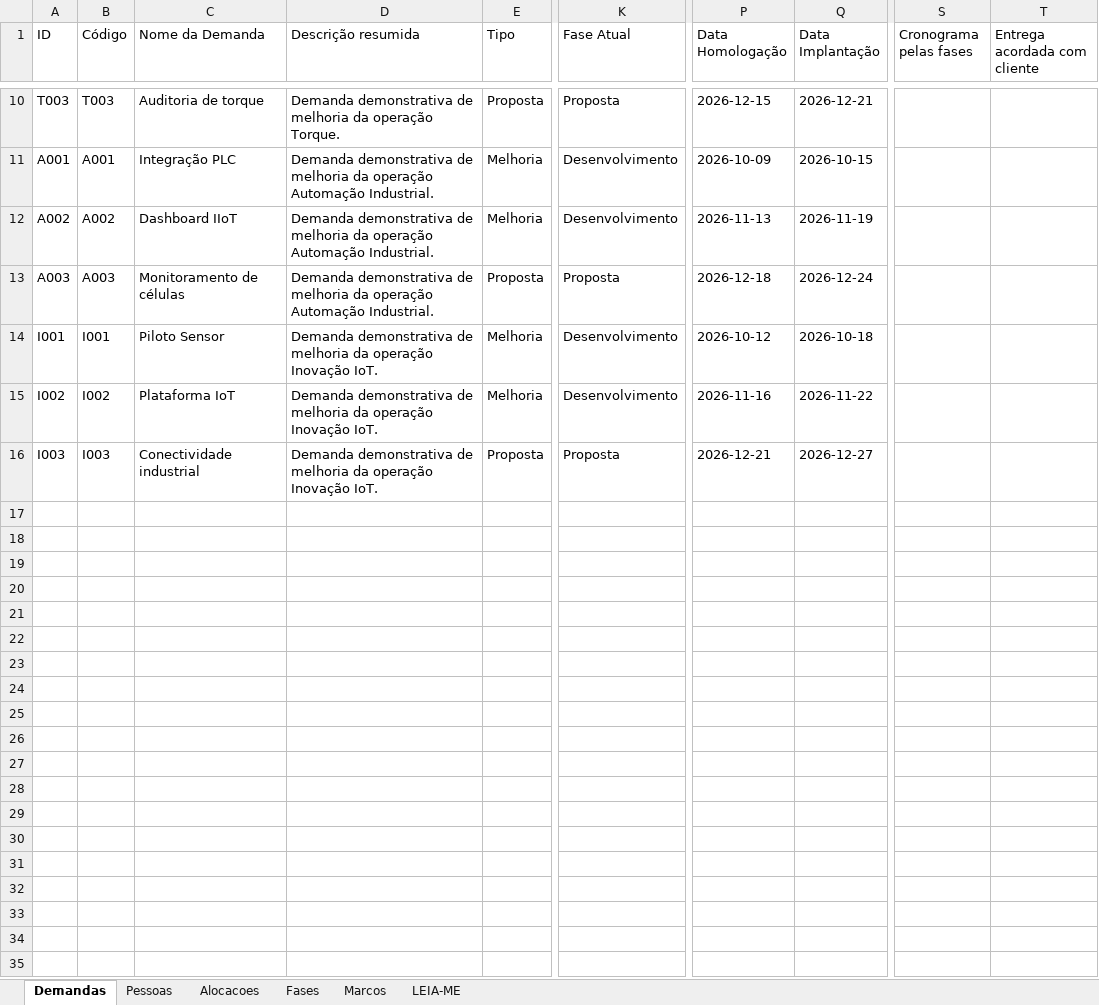
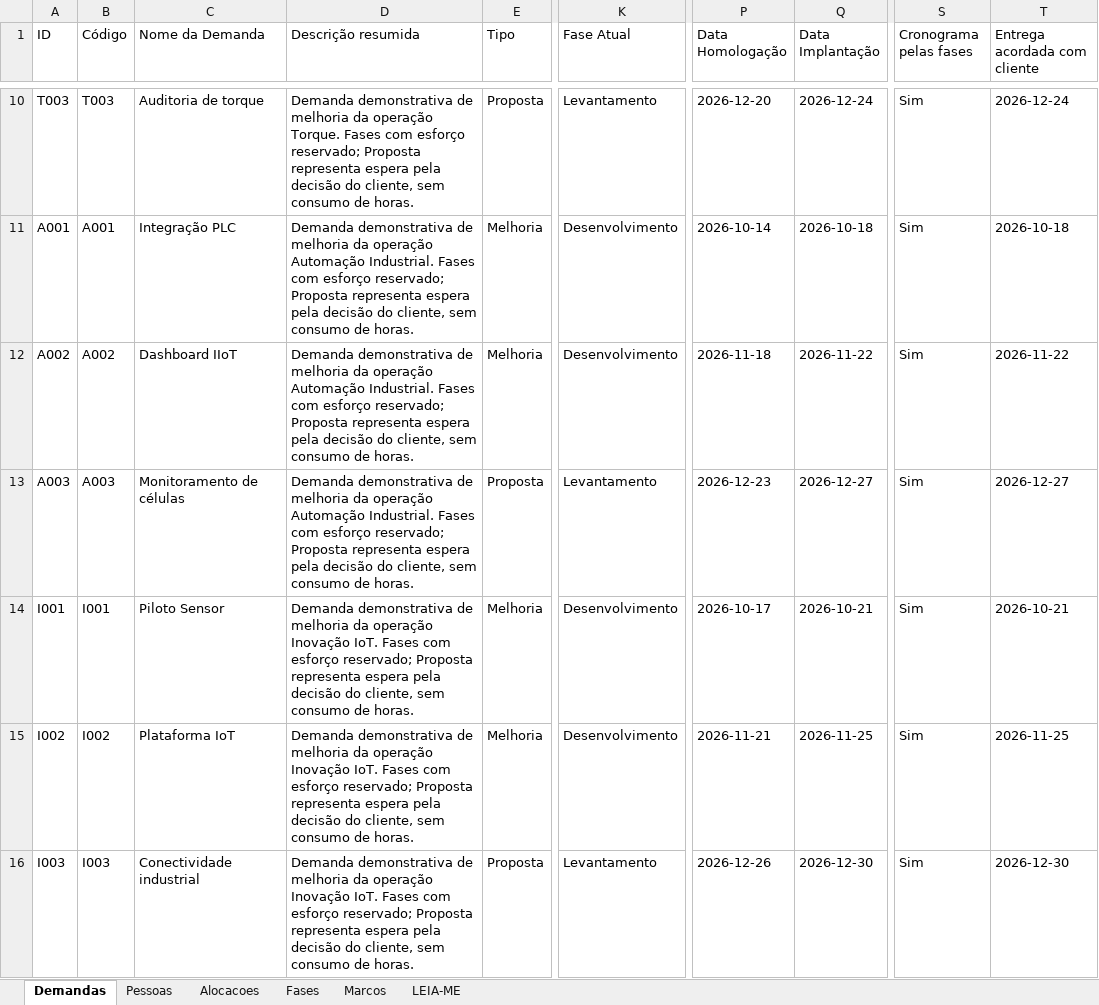
Before and after one commit to AndreFrateschi/SGP-Business-Operations, an Excel workbook: Modelo-SGP.xlsx, sheet Demandas, drawn as a sheet; only a part is shown, gaps mark what is left out; values as stored, in another font and other column widths than the file's, no borders; the diff covers the shown part only; the diff names each change by its address in the sheet, - before the commit and + after, or states it on an @@ line.

```diff
--- a/Modelo-SGP.xlsx (sheet Demandas)
+++ b/Modelo-SGP.xlsx (sheet Demandas)
-D10 (Descrição resumida): …operação Torque.
+D10 (Descrição resumida): …operação Torque. Fases com esforço reservado; Proposta representa espera pela decisão do cliente, sem consumo de horas.
-K10 (Fase Atual): Proposta
+K10 (Fase Atual): Levantamento
-P10 (Data Homologação): 2026-12-15
+P10 (Data Homologação): 2026-12-20
-Q10 (Data Implantação): 2026-12-21
+Q10 (Data Implantação): 2026-12-24
-S10:S16 (Cronograma pelas fases): (empty)
+S10:S16 (Cronograma pelas fases): Sim
-T10 (Entrega acordada com cliente): (empty)
+T10 (Entrega acordada com cliente): 2026-12-24
-D11:D13 (Descrição resumida): …Automação Industrial.
+D11:D13 (Descrição resumida): …Automação Industrial. Fases com esforço reservado; Proposta representa espera pela decisão do cliente, sem consumo de horas.
-P11 (Data Homologação): 2026-10-09
+P11 (Data Homologação): 2026-10-14
-Q11 (Data Implantação): 2026-10-15
+Q11 (Data Implantação): 2026-10-18
-T11 (Entrega acordada com cliente): (empty)
+T11 (Entrega acordada com cliente): 2026-10-18
-P12 (Data Homologação): 2026-11-13
+P12 (Data Homologação): 2026-11-18
-Q12 (Data Implantação): 2026-11-19
+Q12 (Data Implantação): 2026-11-22
-T12 (Entrega acordada com cliente): (empty)
+T12 (Entrega acordada com cliente): 2026-11-22
-K13 (Fase Atual): Proposta
+K13 (Fase Atual): Levantamento
-P13 (Data Homologação): 2026-12-18
+P13 (Data Homologação): 2026-12-23
-Q13 (Data Implantação): 2026-12-24
+Q13 (Data Implantação): 2026-12-27
-T13 (Entrega acordada com cliente): (empty)
+T13 (Entrega acordada com cliente): 2026-12-27
-D14:D16 (Descrição resumida): …Inovação IoT.
+D14:D16 (Descrição resumida): …Inovação IoT. Fases com esforço reservado; Proposta representa espera pela decisão do cliente, sem consumo de horas.
-P14 (Data Homologação): 2026-10-12
+P14 (Data Homologação): 2026-10-17
-Q14 (Data Implantação): 2026-10-18
+Q14 (Data Implantação): 2026-10-21
-T14 (Entrega acordada com cliente): (empty)
+T14 (Entrega acordada com cliente): 2026-10-21
-P15 (Data Homologação): 2026-11-16
+P15 (Data Homologação): 2026-11-21
-Q15 (Data Implantação): 2026-11-22
+Q15 (Data Implantação): 2026-11-25
-T15 (Entrega acordada com cliente): (empty)
+T15 (Entrega acordada com cliente): 2026-11-25
-K16 (Fase Atual): Proposta
+K16 (Fase Atual): Levantamento
-P16 (Data Homologação): 2026-12-21
+P16 (Data Homologação): 2026-12-26
-Q16 (Data Implantação): 2026-12-27
+Q16 (Data Implantação): 2026-12-30
-T16 (Entrega acordada com cliente): (empty)
+T16 (Entrega acordada com cliente): 2026-12-30
```
Also changed, not shown: 43 edited cells elsewhere in this sheet, sheet Fases, 4 other files.
